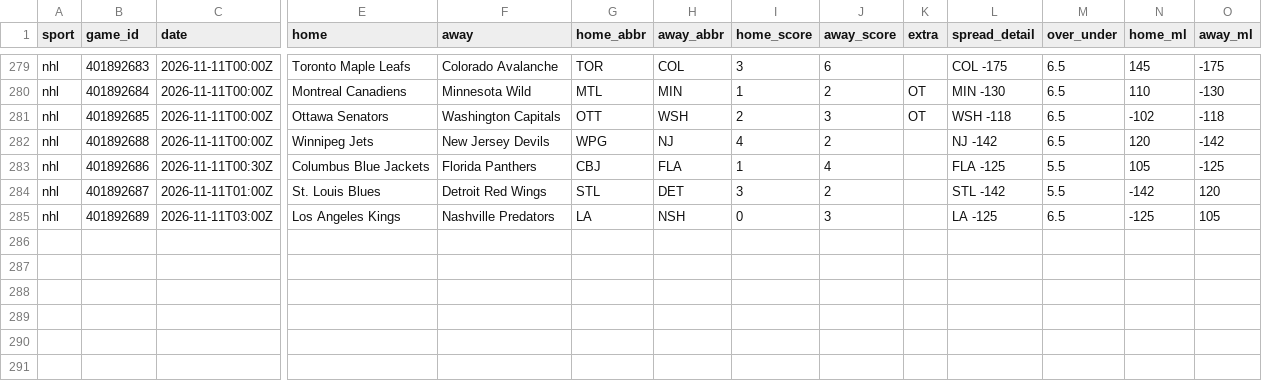
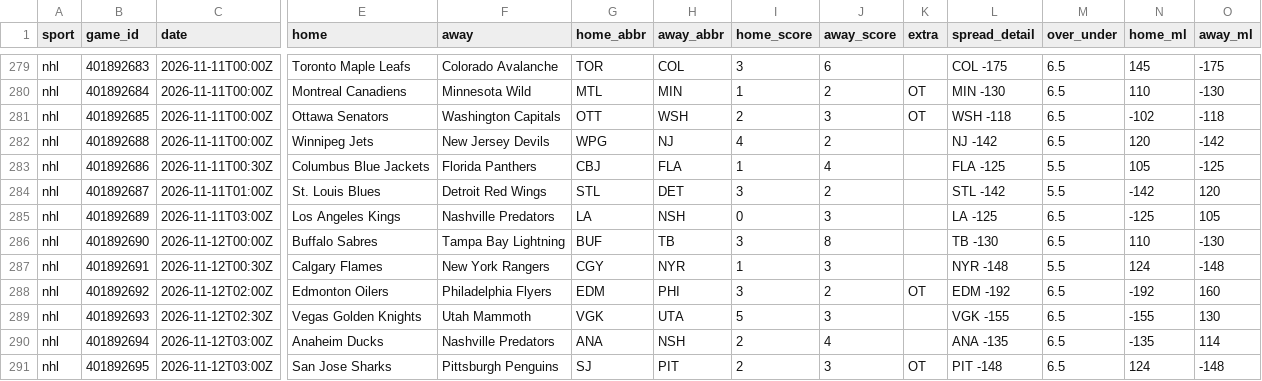
Before and after one commit to kroxy71/Rox-Locks-routine, a CSV file: sheet/data/nhl_games.csv, drawn as a sheet; only a part is shown, gaps mark what is left out; rows hold the shown columns only; the diff names each change by its address in the sheet, - before the commit and + after, or states it on an @@ line.

```diff
--- a/sheet/data/nhl_games.csv
+++ b/sheet/data/nhl_games.csv
+row 286: nhl | 401892690 | 2026-11-12T00:00Z | Buffalo Sabres | Tampa Bay Lightning | BUF | TB | 3 | 8 |  | TB -130 | 6.5 | 110 | -130
+row 287: nhl | 401892691 | 2026-11-12T00:30Z | Calgary Flames | New York Rangers | CGY | NYR | 1 | 3 |  | NYR -148 | 5.5 | 124 | -148
+row 288: nhl | 401892692 | 2026-11-12T02:00Z | Edmonton Oilers | Philadelphia Flyers | EDM | PHI | 3 | 2 | OT | EDM -192 | 6.5 | -192 | 160
+row 289: nhl | 401892693 | 2026-11-12T02:30Z | Vegas Golden Knights | Utah Mammoth | VGK | UTA | 5 | 3 |  | VGK -155 | 6.5 | -155 | 130
+row 290: nhl | 401892694 | 2026-11-12T03:00Z | Anaheim Ducks | Nashville Predators | ANA | NSH | 2 | 4 |  | ANA -135 | 6.5 | -135 | 114
+row 291: nhl | 401892695 | 2026-11-12T03:00Z | San Jose Sharks | Pittsburgh Penguins | SJ | PIT | 2 | 3 | OT | PIT -148 | 6.5 | 124 | -148
```
Also changed, not shown: sheet/data/injuries.csv, sheet/data/nfl_player_games.csv, 8 other files.
